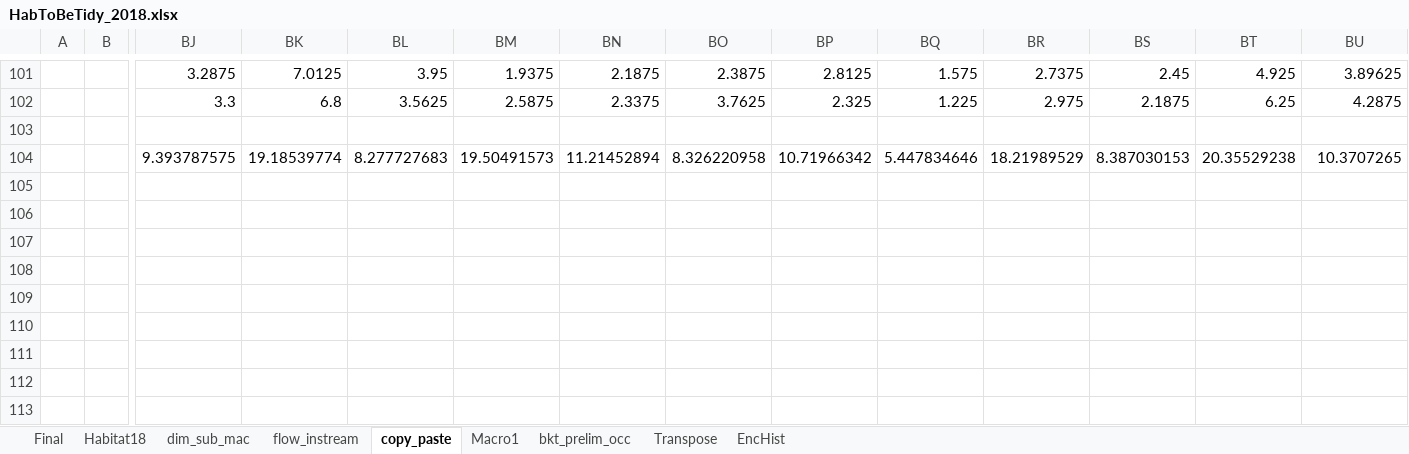
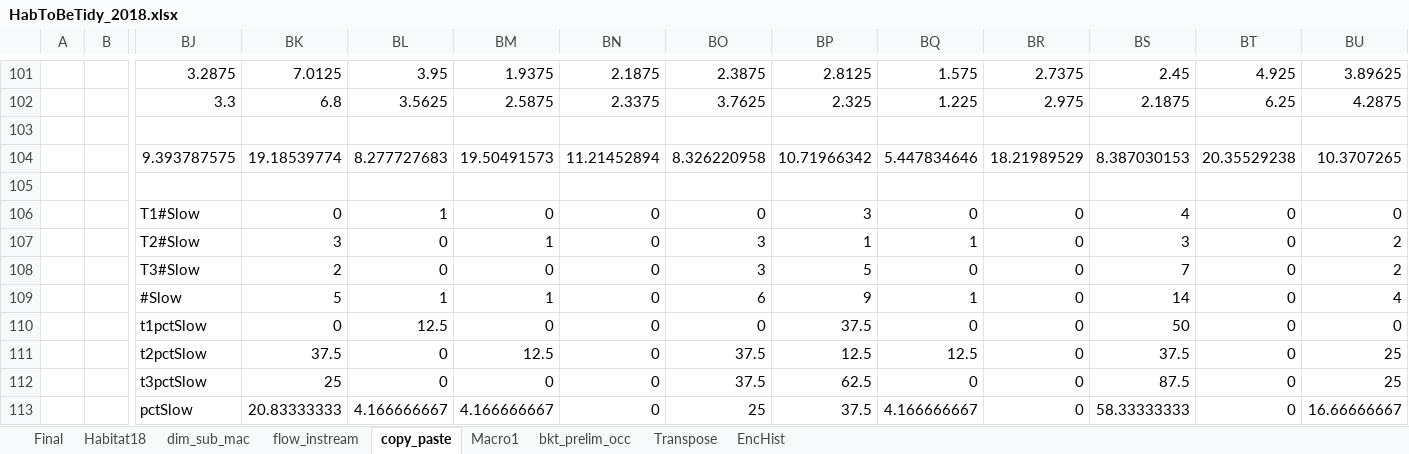
Before and after one commit to EEOB590A-Fall-2019/BKelly_Fishes, an Excel workbook: Data/Thesis/Raw/Data 2018/Habitat/HabToBeTidy_2018.xlsx, sheet copy_paste, drawn as a sheet; only a part is shown, gaps mark what is left out; values as stored, in another font and other column widths than the file's, no borders; rows hold the shown columns only; the diff names each change by its address in the sheet, - before the commit and + after, or states it on an @@ line.

```diff
--- a/Data/Thesis/Raw/Data 2018/Habitat/HabToBeTidy_2018.xlsx (sheet copy_paste)
+++ b/Data/Thesis/Raw/Data 2018/Habitat/HabToBeTidy_2018.xlsx (sheet copy_paste)
+row 105: (empty)
+row 106:  |  | T1#Slow | 0 | 1 | 0 | 0 | 0 | 3 | 0 | 0 | 4 | 0 | 0
+row 107:  |  | T2#Slow | 3 | 0 | 1 | 0 | 3 | 1 | 1 | 0 | 3 | 0 | 2
+row 108:  |  | T3#Slow | 2 | 0 | 0 | 0 | 3 | 5 | 0 | 0 | 7 | 0 | 2
+row 109:  |  | #Slow | 5 | 1 | 1 | 0 | 6 | 9 | 1 | 0 | 14 | 0 | 4
+row 110:  |  | t1pctSlow | 0 | 12.5 | 0 | 0 | 0 | 37.5 | 0 | 0 | 50 | 0 | 0
+row 111:  |  | t2pctSlow | 37.5 | 0 | 12.5 | 0 | 37.5 | 12.5 | 12.5 | 0 | 37.5 | 0 | 25
+row 112:  |  | t3pctSlow | 25 | 0 | 0 | 0 | 37.5 | 62.5 | 0 | 0 | 87.5 | 0 | 25
+row 113:  |  | pctSlow | 20.83333333 | 4.166666667 | 4.166666667 | 0 | 25 | 37.5 | 4.166666667 | 0 | 58.33333333 | 0 | 16.66666667
```
Also changed, not shown: sheet dim_sub_mac, sheet Final, sheet Habitat18, formulas that keep their value, Data/Thesis/Raw/Data 2019/Master_Hab_DataSet_2019.xlsx, 3 other files.
